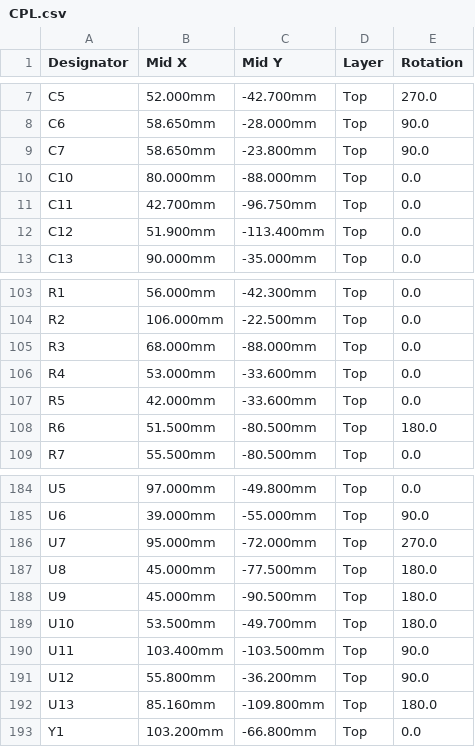
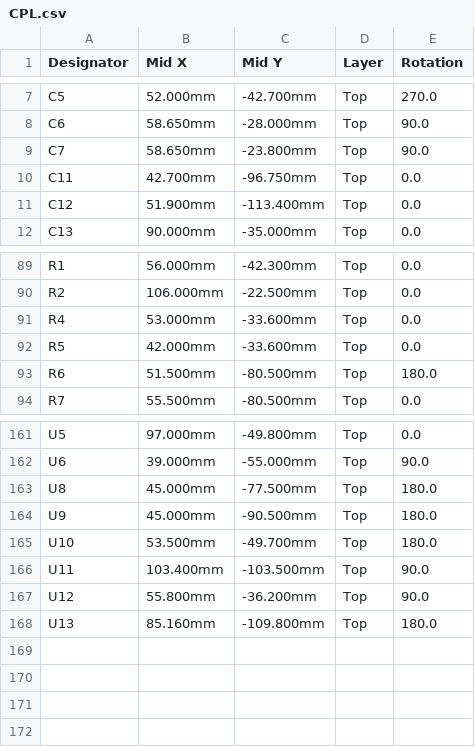
Before and after one commit to BenSeverson/bisque, a CSV file: hardware/kicad/jlcpcb/CPL.csv, drawn as a sheet; only a part is shown, gaps mark what is left out; the diff covers the shown part only.

```diff
--- a/hardware/kicad/jlcpcb/CPL.csv
+++ b/hardware/kicad/jlcpcb/CPL.csv
@@ -9,3 +9,2 @@ C6,58.650mm,-28.000mm,Top,90.0
 C7,58.650mm,-23.800mm,Top,90.0
-C10,80.000mm,-88.000mm,Top,0.0
 C11,42.700mm,-96.750mm,Top,0.0
@@ -104,3 +90,2 @@ R1,56.000mm,-42.300mm,Top,0.0
 R2,106.000mm,-22.500mm,Top,0.0
-R3,68.000mm,-88.000mm,Top,0.0
 R4,53.000mm,-33.600mm,Top,0.0
@@ -185,3 +162,2 @@ U5,97.000mm,-49.800mm,Top,0.0
 U6,39.000mm,-55.000mm,Top,90.0
-U7,95.000mm,-72.000mm,Top,270.0
 U8,45.000mm,-77.500mm,Top,180.0
@@ -192,2 +168 @@ U12,55.800mm,-36.200mm,Top,90.0
 U13,85.160mm,-109.800mm,Top,180.0
-Y1,103.200mm,-66.800mm,Top,0.0
```
Also changed, not shown: 5 added rows, 26 removed rows and 3 edited cells elsewhere in this file, hardware/kicad/jlcpcb/BOM.csv, hardware/kicad/jlcpcb/hand-solder-parts.csv, 32 other files.
